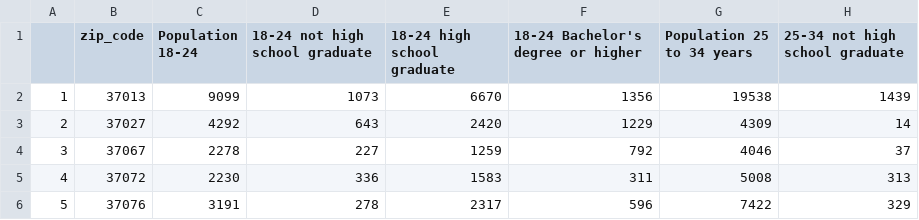
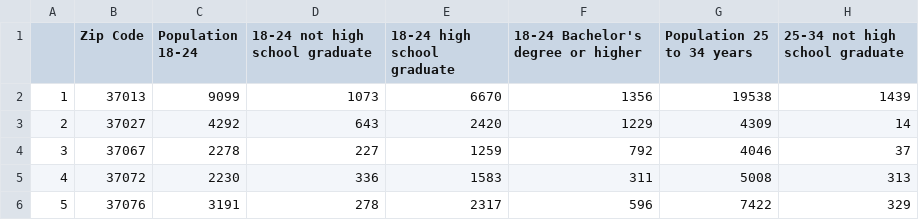
Before and after one commit to HannaKim4673/Beer_Restaurant_Success, a CSV file: Resources/education_data_clean.csv, drawn as a sheet; only a part is shown; the diff names each change by its address in the sheet, - before the commit and + after, or states it on an @@ line.

```diff
--- a/Resources/education_data_clean.csv
+++ b/Resources/education_data_clean.csv
-B1: zip_code
+B1: Zip Code
```
Also changed, not shown: Resources/all_demographic_data_merged.csv, Resources/demographic_data_clean.csv, 2 other files.
